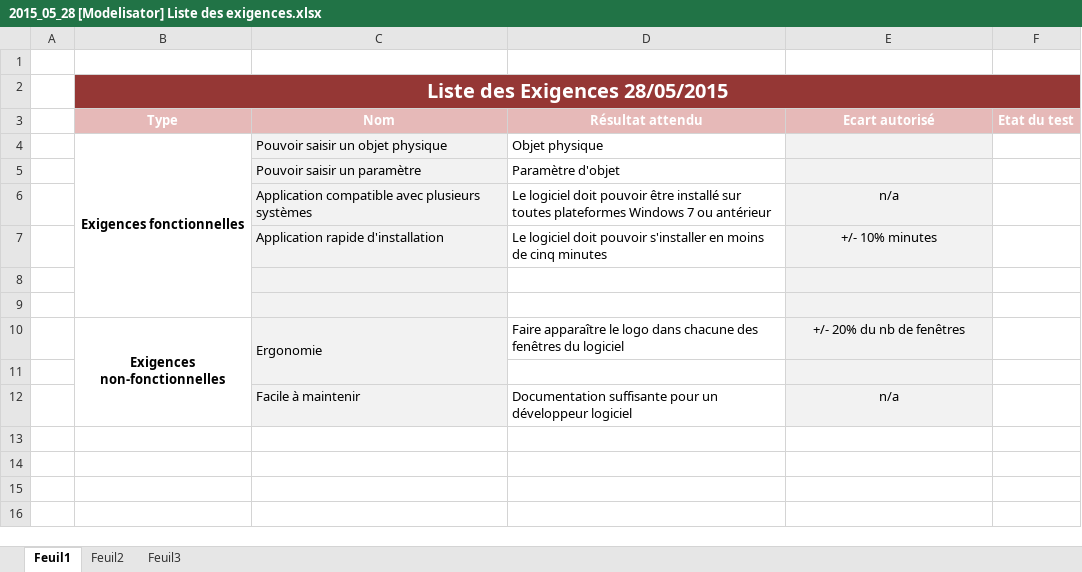
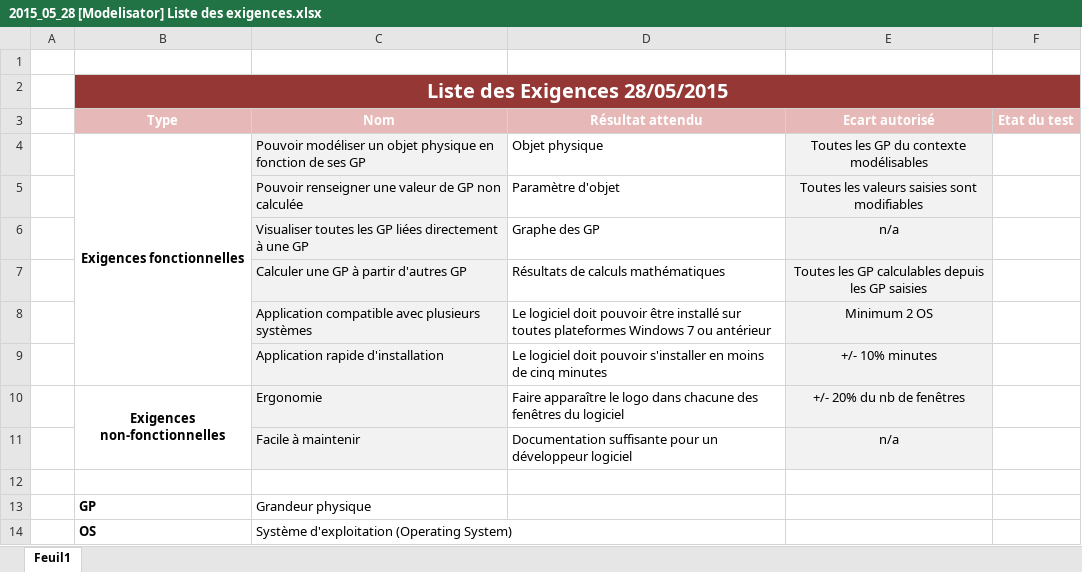
Before and after one commit to aliaspilote/plot-v2, an Excel workbook: modelisator/Gestion de projet/2015_05_28 [Modelisator] Step 2/2015_05_28 [Modelisator] Liste des exigences.xlsx, sheet Feuil1, drawn as a sheet; values as stored, in another font and other column widths than the file's, no borders; conditional formats not drawn; removed rows and columns are numbered as before the commit, all else as after; the diff names each change by its address in the sheet, - before the commit and + after, or states it on an @@ line.

Commit message:
Maj liste des exigences

```diff
--- a/modelisator/Gestion de projet/2015_05_28 [Modelisator] Step 2/2015_05_28 [Modelisator] Liste des exigences.xlsx (sheet Feuil1)
+++ b/modelisator/Gestion de projet/2015_05_28 [Modelisator] Step 2/2015_05_28 [Modelisator] Liste des exigences.xlsx (sheet Feuil1)
-sheet tab: Feuil2
-sheet tab: Feuil3
-B4:B9 merged
+B4:B9 merged
-C4 (Nom): Pouvoir saisir un objet physique
+C4 (Nom): Pouvoir modéliser un objet physique en fonction de ses GP
-E4 (Ecart autorisé): (empty)
+E4 (Ecart autorisé): Toutes les GP du contexte modélisables
-row 5:  |  | Pouvoir saisir un paramètre | Paramètre d'objet
+row 5:  |  | Pouvoir renseigner une valeur de GP non calculée | Paramètre d'objet | Toutes les valeurs saisies sont modifiables
+row 6:  |  | Visualiser toutes les GP liées directement à une GP | Graphe des GP | n/a
+row 7:  |  | Calculer une GP à partir d'autres GP | Résultats de calculs mathématiques | Toutes les GP calculables depuis les GP saisies
-E8 (Ecart autorisé): n/a
+E8 (Ecart autorisé): Minimum 2 OS
@@ row 12 moved to row 11: Facile à maintenir @@
-C12:C13 fill: #F2F2F2
+C12:C13 fill: none
-E12:E13 fill: #F2F2F2
+E12:E13 fill: none
-row 13: (empty)
+row 13:  | GP | Grandeur physique
-row 14: (empty)
+row 14:  | OS | Système d'exploitation (Operating System)
-C14 fill: #F2F2F2
+C14 fill: none
-E14 fill: #F2F2F2
+E14 fill: none
```
